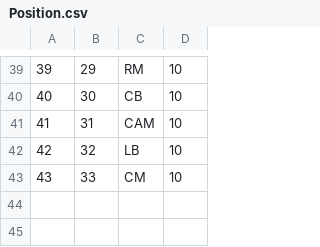
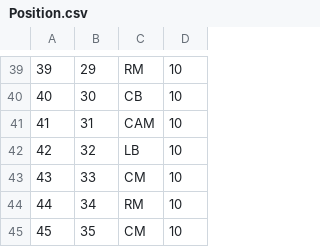
Before and after one commit to Choimingil/hanati_hackerton_team1, a CSV file: backend/src/main/resources/data/Position.csv, drawn as a sheet; only a part is shown, gaps mark what is left out.

```diff
--- a/backend/src/main/resources/data/Position.csv
+++ b/backend/src/main/resources/data/Position.csv
@@ -43 +43,3 @@
 43,33,CM,10
+44,34,RM,10
+45,35,CM,10
```
Also changed, not shown: backend/src/main/resources/data/Player.csv, backend/src/main/resources/data/TeamByPlayer.csv, 3 other files.
